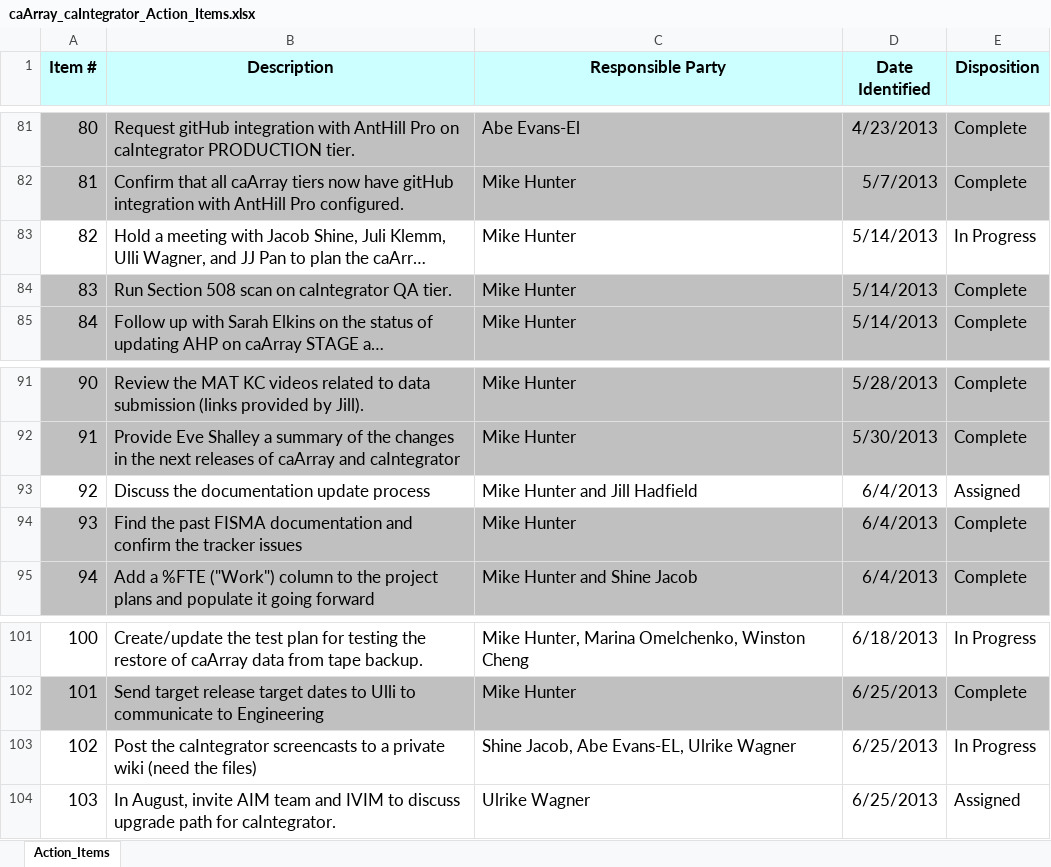
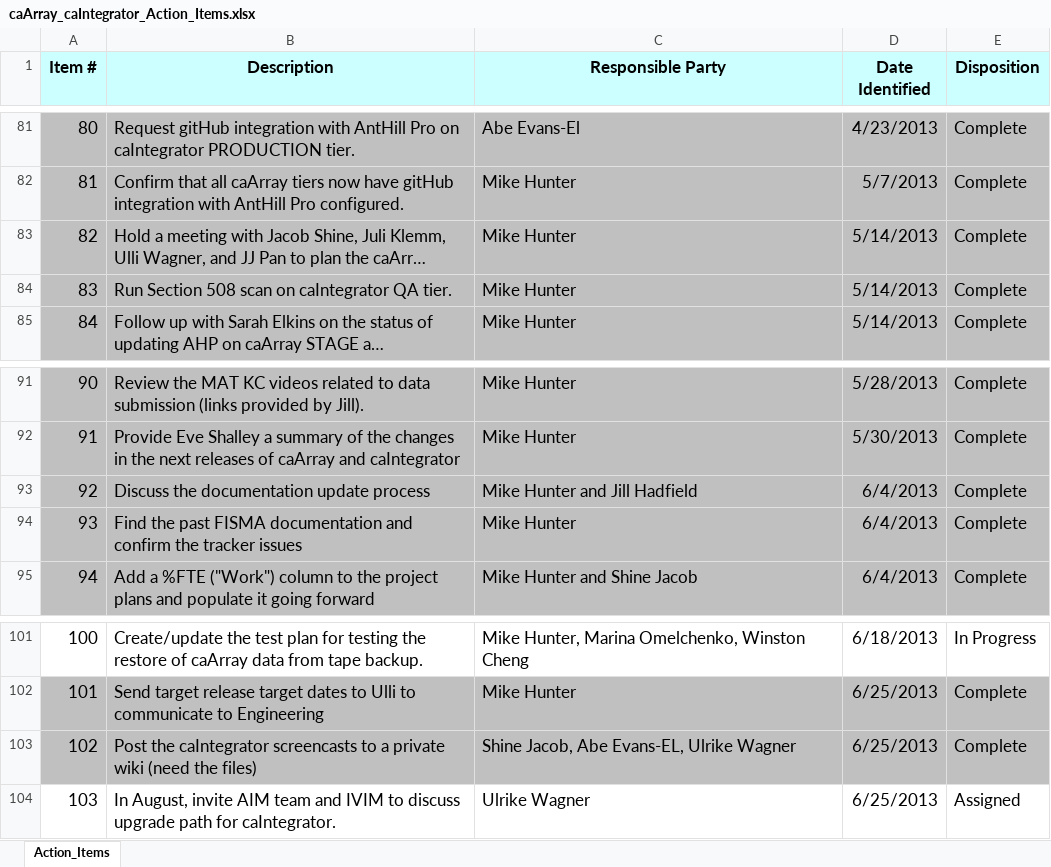
Before and after one commit to NCIP/caarray-docs, an Excel workbook: project_management/caArray_caIntegrator_Action_Items.xlsx, sheet Action_Items, drawn as a sheet; only a part is shown, gaps mark what is left out; long unchanged cells end in …; values as stored, in another font and other column widths than the file's, no borders; the diff names each change by its address in the sheet, - before the commit and + after, or states it on an @@ line.

Commit message:
Prep for status meeting

```diff
--- a/project_management/caArray_caIntegrator_Action_Items.xlsx (sheet Action_Items)
+++ b/project_management/caArray_caIntegrator_Action_Items.xlsx (sheet Action_Items)
-A83:E83 fill: none
+A83:E83 fill: #C0C0C0
-E83 (Disposition): In Progress
+E83 (Disposition): Complete
-A93:E93 fill: none
+A93:E93 fill: #C0C0C0
-E93 (Disposition): Assigned
+E93 (Disposition): Complete
-A103:E103 fill: none
+A103:E103 fill: #C0C0C0
-E103 (Disposition): In Progress
+E103 (Disposition): Complete
```
